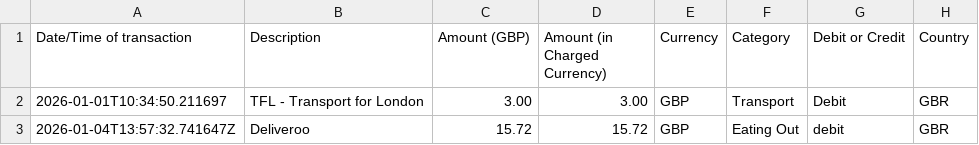
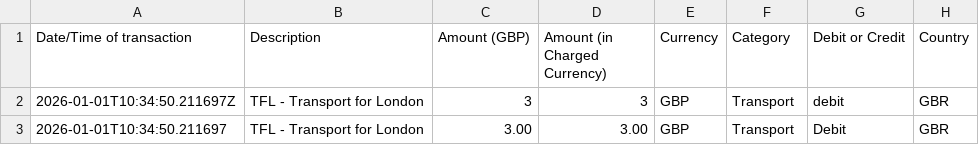
Before and after one commit to shekhirin/yonder-ynab, a CSV file: yonder.csv, drawn as a sheet; removed rows and columns are numbered as before the commit, all else as after; the diff names each change by its address in the sheet, - before the commit and + after, or states it on an @@ line.

```diff
--- a/yonder.csv
+++ b/yonder.csv
+row 2: 2026-01-01T10:34:50.211697Z | TFL - Transport for London | 3 | 3 | GBP | Transport | debit | GBR
-row 3: 2026-01-04T13:57:32.741647Z | Deliveroo | 15.72 | 15.72 | GBP | Eating Out | debit | GBR
```
Also changed, not shown: 1 other file.
